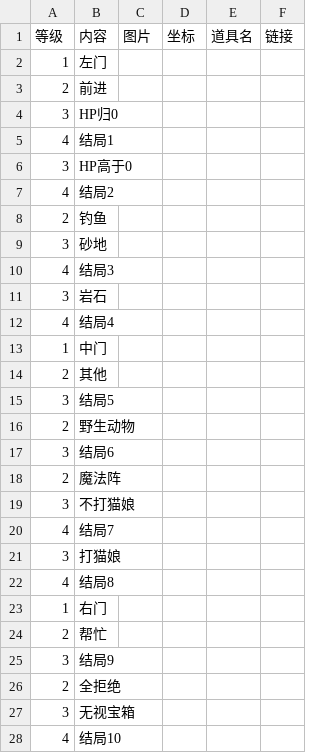
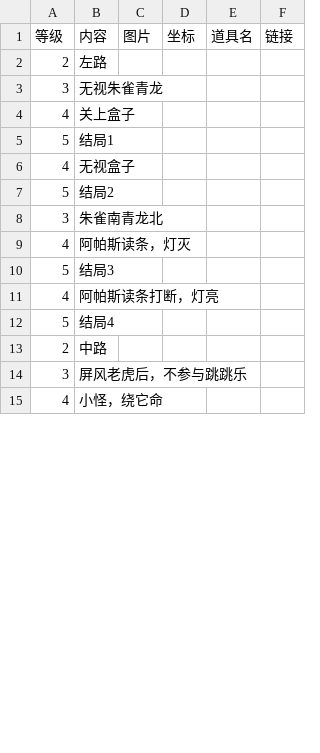
Before and after one commit to ffxiv-cn/tools.ffxiv.cn, a CSV file: lajipai/csv/yiwen2.csv, drawn as a sheet; only a part is shown; the diff covers the shown part only.

```diff
--- a/lajipai/csv/yiwen2.csv
+++ b/lajipai/csv/yiwen2.csv
@@ -1,28 +1,15 @@
 等级,内容,图片,坐标,道具名,链接
-1,左门,,,,
-2,前进,,,,
-3,HP归0,,,,
-4,结局1,,,,
-3,HP高于0,,,,
-4,结局2,,,,
-2,钓鱼,,,,
-3,砂地,,,,
-4,结局3,,,,
-3,岩石,,,,
-4,结局4,,,,
-1,中门,,,,
-2,其他,,,,
-3,结局5,,,,
-2,野生动物,,,,
-3,结局6,,,,
-2,魔法阵,,,,
-3,不打猫娘,,,,
-4,结局7,,,,
-3,打猫娘,,,,
-4,结局8,,,,
-1,右门,,,,
-2,帮忙,,,,
-3,结局9,,,,
-2,全拒绝,,,,
-3,无视宝箱,,,,
-4,结局10,,,,
+2,左路
+3,无视朱雀青龙
+4,关上盒子
+5,结局1
+4,无视盒子
+5,结局2
+3,朱雀南青龙北
+4,阿帕斯读条，灯灭
+5,结局3
+4,阿帕斯读条打断，灯亮
+5,结局4
+2,中路
+3,屏风老虎后，不参与跳跳乐
+4,小怪，绕它命
```
Also changed, not shown: 10 added rows, 10 removed rows and 11 edited cells elsewhere in this file, lajipai/csv/yiwen3.csv, 10 other files.
